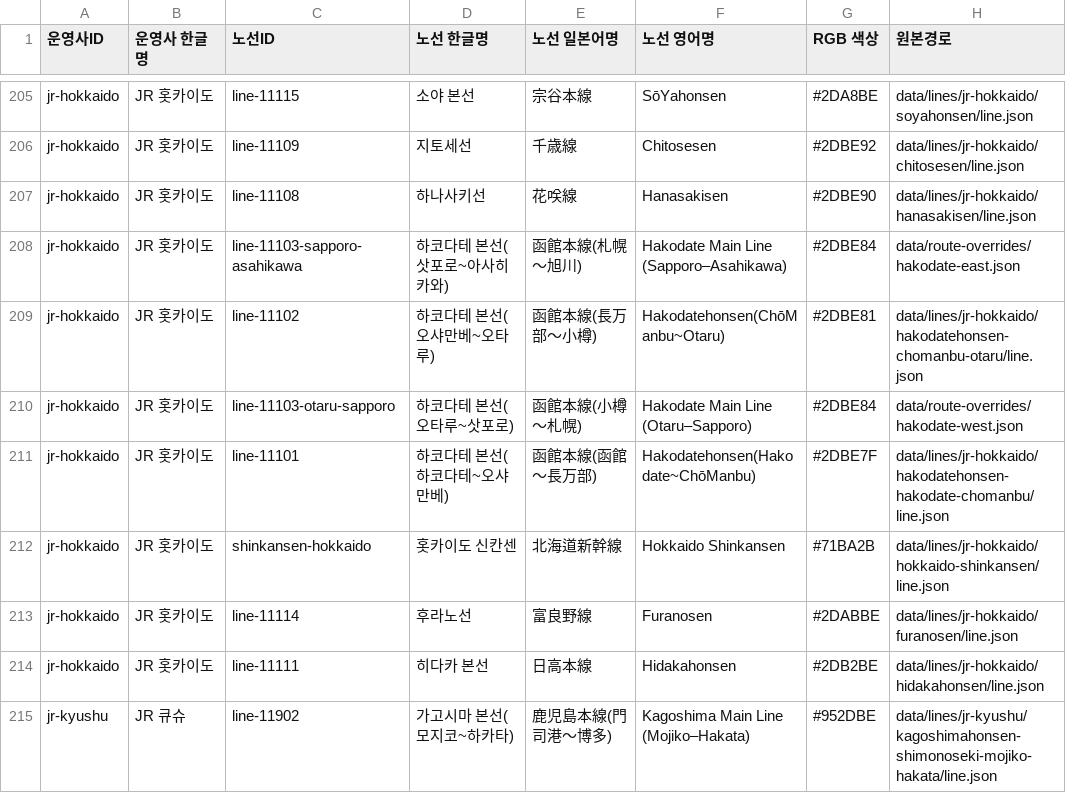
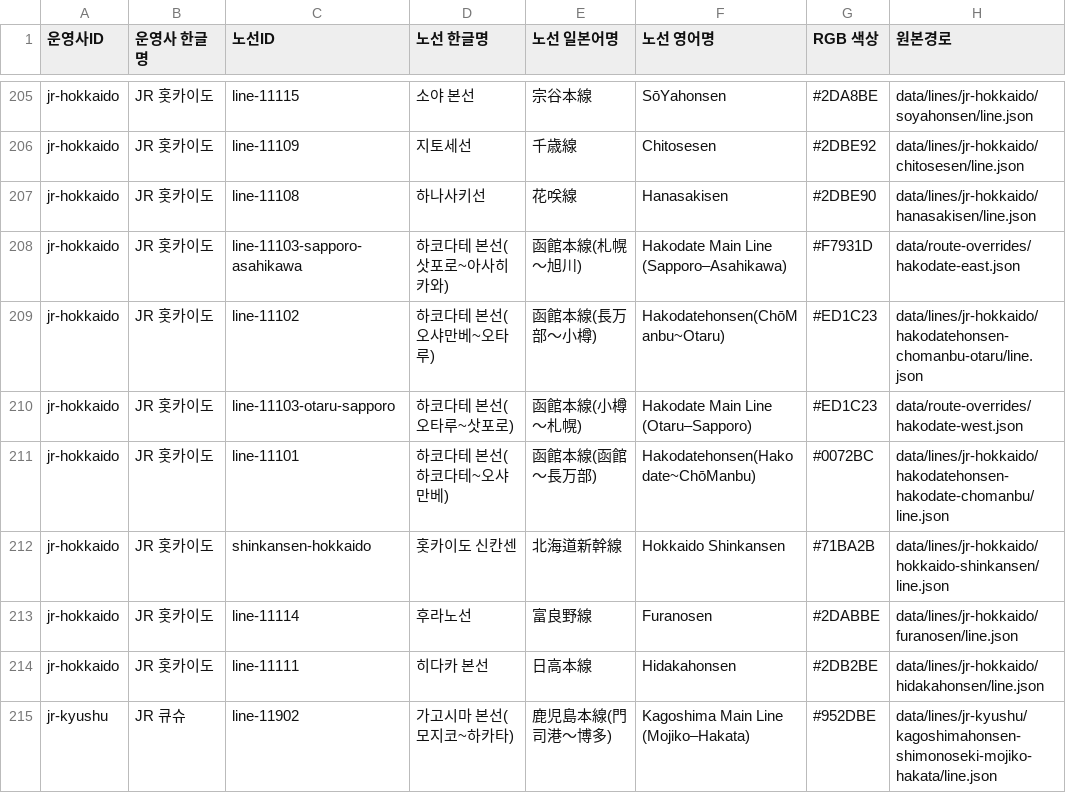
Before and after one commit to s3h0726/SUBTYPE, a CSV file: reports/korean-names/lines.csv, drawn as a sheet; only a part is shown, gaps mark what is left out.

```diff
--- a/reports/korean-names/lines.csv
+++ b/reports/korean-names/lines.csv
@@ -207,6 +207,6 @@
 "jr-hokkaido","JR 홋카이도","line-11108","하나사키선","花咲線","Hanasakisen","#2DBE90","data/lines/jr-hokkaido/hanasakisen/line.json"
-"jr-hokkaido","JR 홋카이도","line-11103-sapporo-asahikawa","하코다테 본선(삿포로~아사히카와)","函館本線(札幌～旭川)","Hakodate Main Line (Sapporo–Asahikawa)","#2DBE84","data/route-overrides/hakodate-east.json"
-"jr-hokkaido","JR 홋카이도","line-11102","하코다테 본선(오샤만베~오타루)","函館本線(長万部～小樽)","Hakodatehonsen(ChōManbu~Otaru)","#2DBE81","data/lines/jr-hokkaido/hakodatehonsen-chomanbu-otaru/line.json"
-"jr-hokkaido","JR 홋카이도","line-11103-otaru-sapporo","하코다테 본선(오타루~삿포로)","函館本線(小樽～札幌)","Hakodate Main Line (Otaru–Sapporo)","#2DBE84","data/route-overrides/hakodate-west.json"
-"jr-hokkaido","JR 홋카이도","line-11101","하코다테 본선(하코다테~오샤만베)","函館本線(函館～長万部)","Hakodatehonsen(Hakodate~ChōManbu)","#2DBE7F","data/lines/jr-hokkaido/hakodatehonsen-hakodate-chomanbu/line.json"
+"jr-hokkaido","JR 홋카이도","line-11103-sapporo-asahikawa","하코다테 본선(삿포로~아사히카와)","函館本線(札幌～旭川)","Hakodate Main Line (Sapporo–Asahikawa)","#F7931D","data/route-overrides/hakodate-east.json"
+"jr-hokkaido","JR 홋카이도","line-11102","하코다테 본선(오샤만베~오타루)","函館本線(長万部～小樽)","Hakodatehonsen(ChōManbu~Otaru)","#ED1C23","data/lines/jr-hokkaido/hakodatehonsen-chomanbu-otaru/line.json"
+"jr-hokkaido","JR 홋카이도","line-11103-otaru-sapporo","하코다테 본선(오타루~삿포로)","函館本線(小樽～札幌)","Hakodate Main Line (Otaru–Sapporo)","#ED1C23","data/route-overrides/hakodate-west.json"
+"jr-hokkaido","JR 홋카이도","line-11101","하코다테 본선(하코다테~오샤만베)","函館本線(函館～長万部)","Hakodatehonsen(Hakodate~ChōManbu)","#0072BC","data/lines/jr-hokkaido/hakodatehonsen-hakodate-chomanbu/line.json"
 "jr-hokkaido","JR 홋카이도","shinkansen-hokkaido","홋카이도 신칸센","北海道新幹線","Hokkaido Shinkansen","#71BA2B","data/lines/jr-hokkaido/hokkaido-shinkansen/line.json"
```
